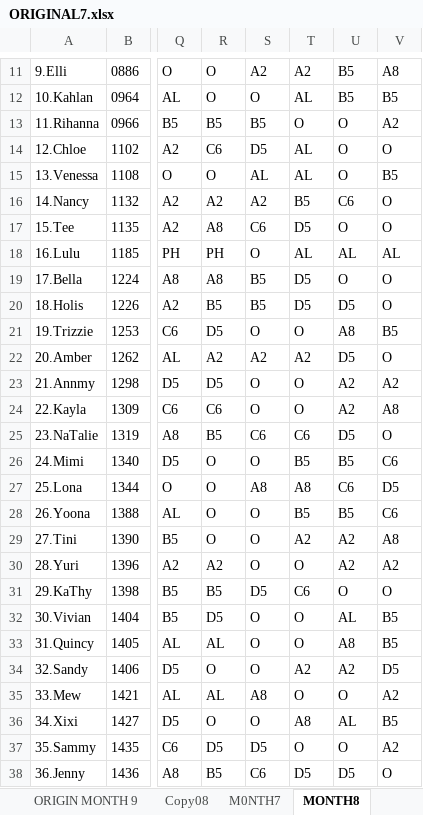
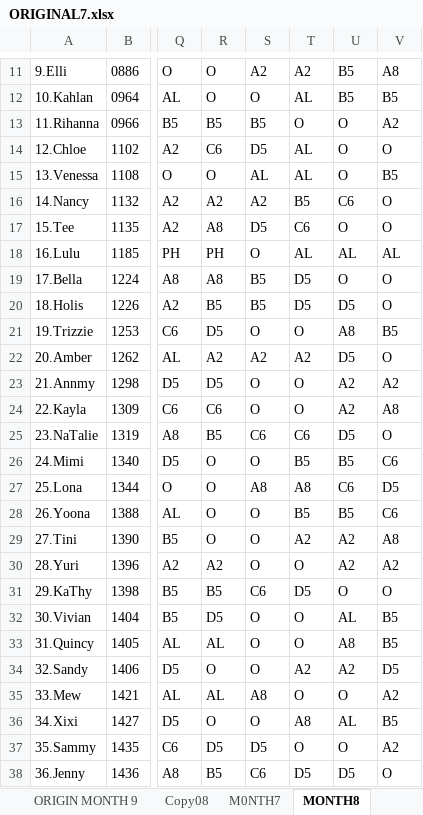
Before and after one commit to Chats-club/roter-ga, an Excel workbook: uploads/ORIGINAL7.xlsx, sheet MONTH8, drawn as a sheet; only a part is shown, gaps mark what is left out; values as stored, in another font and other column widths than the file's, no borders; charts and pictures not drawn; the diff names each change by its address in the sheet, - before the commit and + after, or states it on an @@ line.

Commit message:
new

```diff
--- a/uploads/ORIGINAL7.xlsx (sheet MONTH8)
+++ b/uploads/ORIGINAL7.xlsx (sheet MONTH8)
-S17: C6
+S17: D5
-T17: D5
+T17: C6
-S31: D5
+S31: C6
-T31: C6
+T31: D5
```
Also changed, not shown: sheet ORIGIN MONTH 8.
